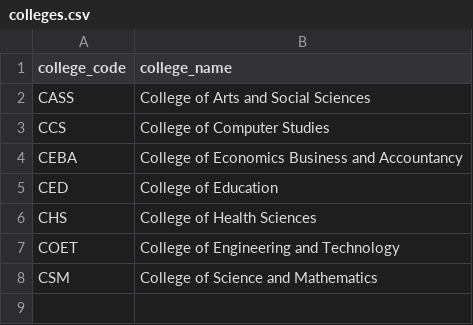
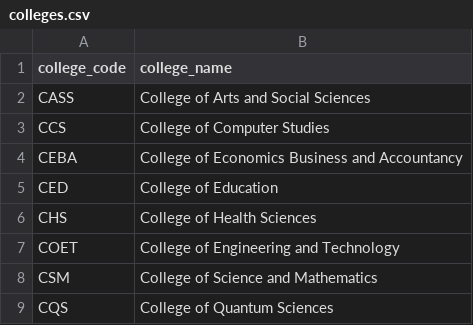
Before and after one commit to Jericho-Villadolid/Student_information_system, a CSV file: ssis/data/colleges.csv, drawn as a sheet.

```diff
--- a/ssis/data/colleges.csv
+++ b/ssis/data/colleges.csv
@@ -8 +8,2 @@ COET,College of Engineering and Technology
 CSM,College of Science and Mathematics
+CQS,College of Quantum Sciences
```
Also changed, not shown: ssis/data/programs.csv, ssis/data/students.csv, 2 other files.
